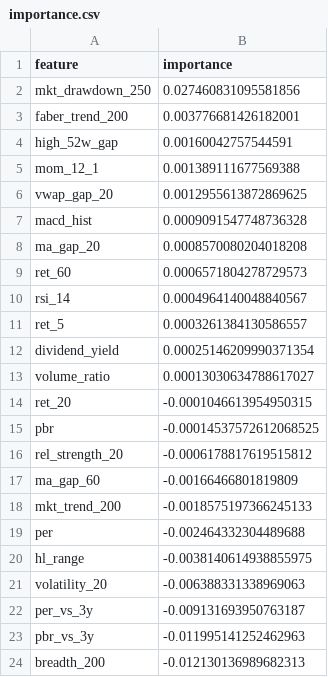
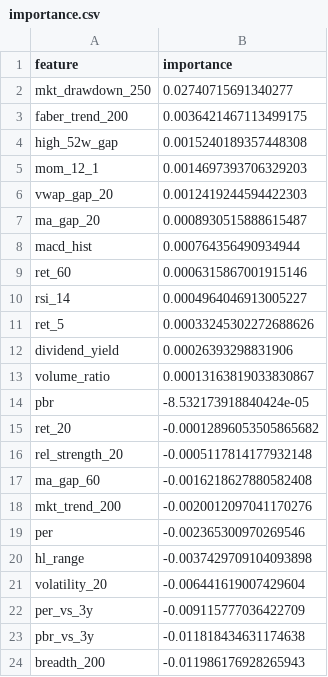
Before and after one commit to minghan5487/ML, a CSV file: reports/importance.csv, drawn as a sheet.

```diff
--- a/reports/importance.csv
+++ b/reports/importance.csv
@@ -1,24 +1,24 @@
 feature,importance
-mkt_drawdown_250,0.027460831095581856
-faber_trend_200,0.003776681426182001
-high_52w_gap,0.00160042757544591
-mom_12_1,0.001389111677569388
-vwap_gap_20,0.0012955613872869625
-macd_hist,0.0009091547748736328
-ma_gap_20,0.0008570080204018208
-ret_60,0.0006571804278729573
-rsi_14,0.0004964140048840567
-ret_5,0.0003261384130586557
-dividend_yield,0.00025146209990371354
-volume_ratio,0.00013030634788617027
-ret_20,-0.0001046613954950315
-pbr,-0.00014537572612068525
-rel_strength_20,-0.0006178817619515812
-ma_gap_60,-0.00166466801819809
-mkt_trend_200,-0.0018575197366245133
-per,-0.002464332304489688
-hl_range,-0.0038140614938855975
-volatility_20,-0.006388331338969063
-per_vs_3y,-0.009131693950763187
-pbr_vs_3y,-0.011995141252462963
-breadth_200,-0.012130136989682313
+mkt_drawdown_250,0.02740715691340277
+faber_trend_200,0.0036421467113499175
+high_52w_gap,0.0015240189357448308
+mom_12_1,0.0014697393706329203
+vwap_gap_20,0.0012419244594422303
+ma_gap_20,0.0008930515888615487
+macd_hist,0.000764356490934944
+ret_60,0.0006315867001915146
+rsi_14,0.0004964046913005227
+ret_5,0.00033245302272688626
+dividend_yield,0.00026393298831906
+volume_ratio,0.00013163819033830867
+pbr,-8.532173918840424e-05
+ret_20,-0.00012896053505865682
+rel_strength_20,-0.0005117814177932148
+ma_gap_60,-0.0016218627880582408
+mkt_trend_200,-0.0020012097041170276
+per,-0.002365300970269546
+hl_range,-0.0037429709104093898
+volatility_20,-0.006441619007429604
+per_vs_3y,-0.009115777036422709
+pbr_vs_3y,-0.011818434631174638
+breadth_200,-0.011986176928265943
```
Also changed, not shown: reports/folds.csv, reports/history.csv, 3 other files.
